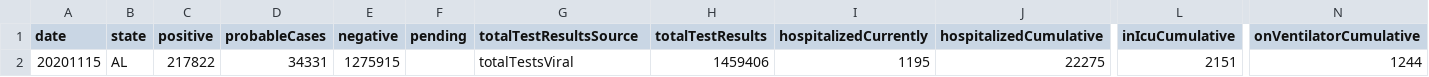
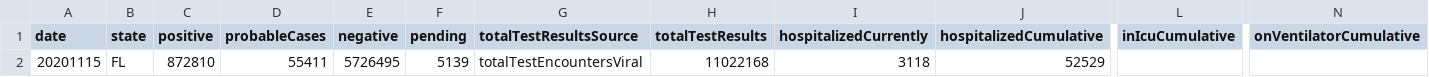
Before and after one commit to l-jdavies/covid_summary_app, a CSV file: state_fourteen_day.csv, drawn as a sheet; only a part is shown, gaps mark what is left out; removed rows and columns are numbered as before the commit, all else as after; rows hold the shown columns only; the diff names each change by its address in the sheet, - before the commit and + after, or states it on an @@ line.

```diff
--- a/state_fourteen_day.csv
+++ b/state_fourteen_day.csv
-row 2: 20201115 | AL | 217822 | 34331 | 1275915 |  | totalTestsViral | 1459406 | 1195 | 22275 | 2151 | 1244
+row 2: 20201115 | FL | 872810 | 55411 | 5726495 | 5139 | totalTestEncountersViral | 11022168 | 3118 | 52529
```
Also changed, not shown: state_current.csv, state_seven_day.csv, 1 other file.
